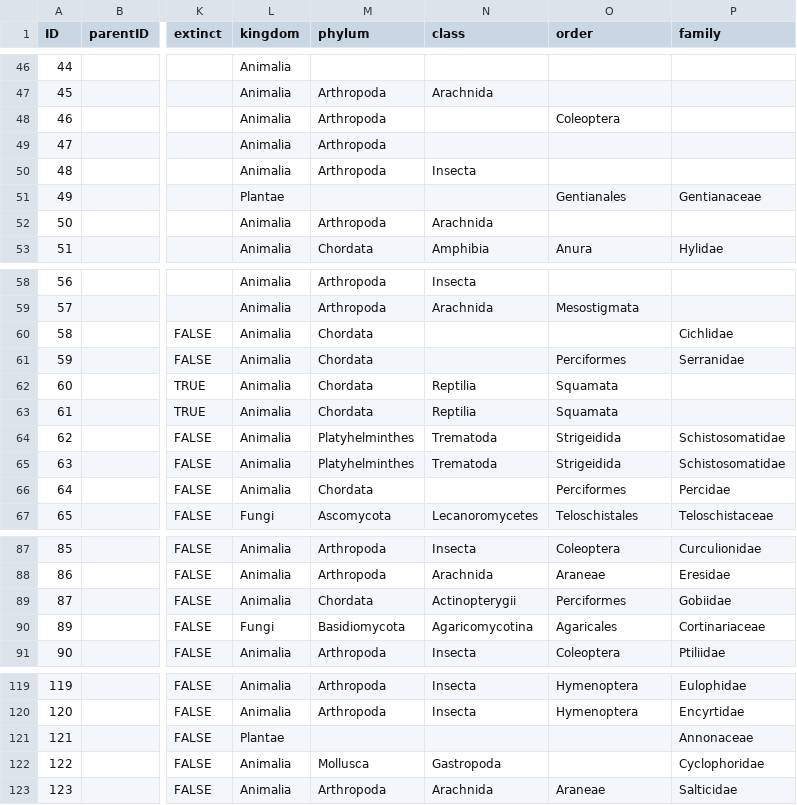
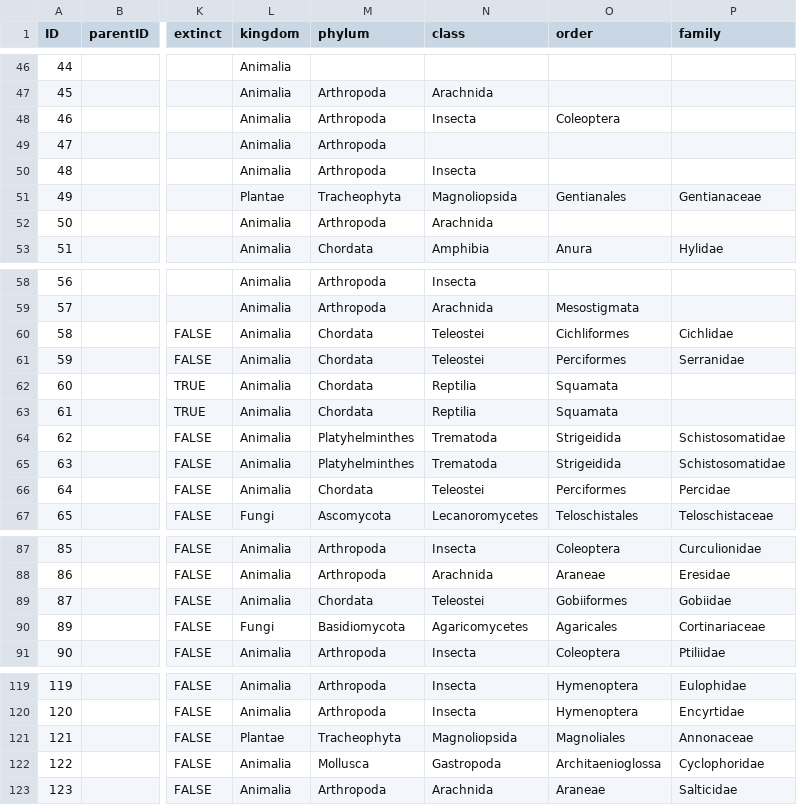
Before and after one commit to mdoering/famous-organism, a TSV file: name_usage.tsv, drawn as a sheet; only a part is shown, gaps mark what is left out; the diff covers the shown part only; the diff names each change by its address in the sheet, - before the commit and + after, or states it on an @@ line.

```diff
--- a/name_usage.tsv
+++ b/name_usage.tsv
-N48 (class): (empty)
+N48 (class): Insecta
-M51 (phylum): (empty)
+M51 (phylum): Tracheophyta
-N51 (class): (empty)
+N51 (class): Magnoliopsida
-N60:N61 (class): (empty)
+N60:N61 (class): Teleostei
-O60 (order): (empty)
+O60 (order): Cichliformes
-N66 (class): (empty)
+N66 (class): Teleostei
-N89 (class): Actinopterygii
+N89 (class): Teleostei
-O89 (order): Perciformes
+O89 (order): Gobiiformes
-N90 (class): Agaricomycotina
+N90 (class): Agaricomycetes
-M121 (phylum): (empty)
+M121 (phylum): Tracheophyta
-N121 (class): (empty)
+N121 (class): Magnoliopsida
-O121 (order): (empty)
+O121 (order): Magnoliales
-O122 (order): (empty)
+O122 (order): Architaenioglossa
```
Also changed, not shown: 5 edited cells elsewhere in this file.
